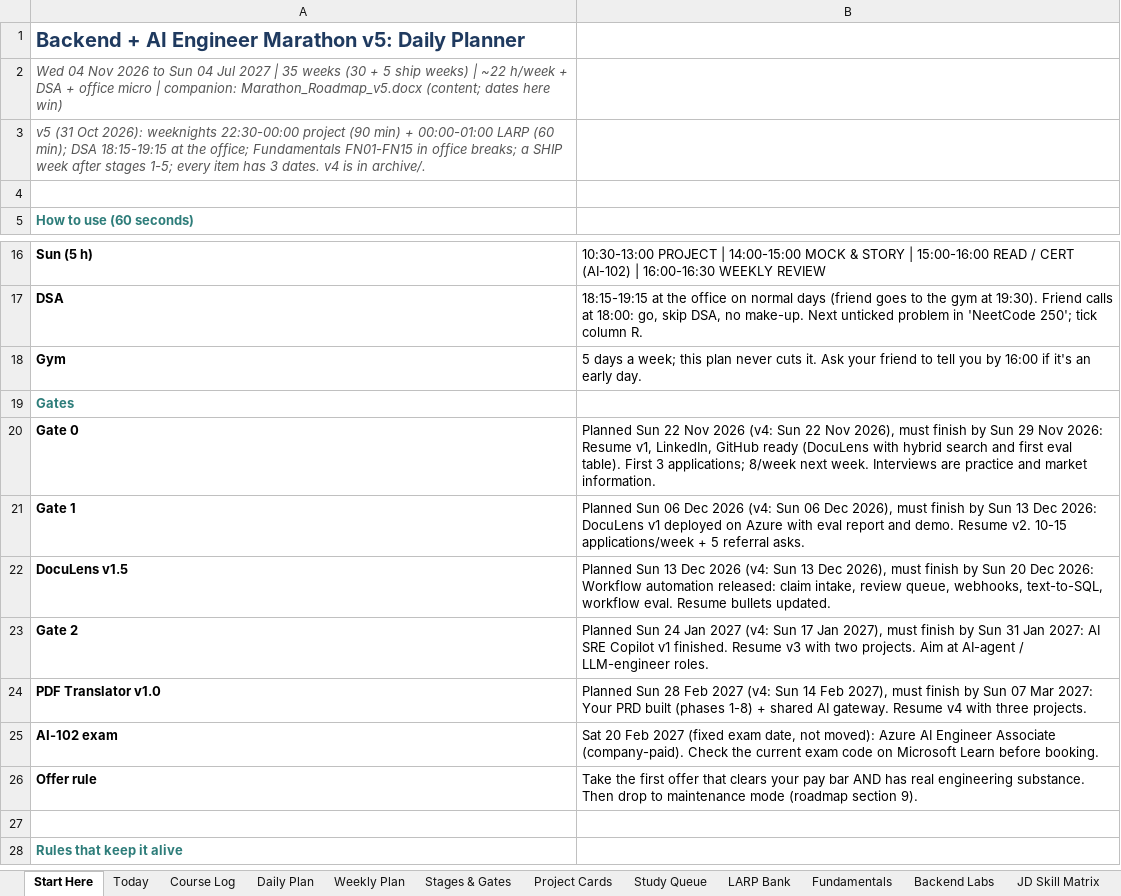
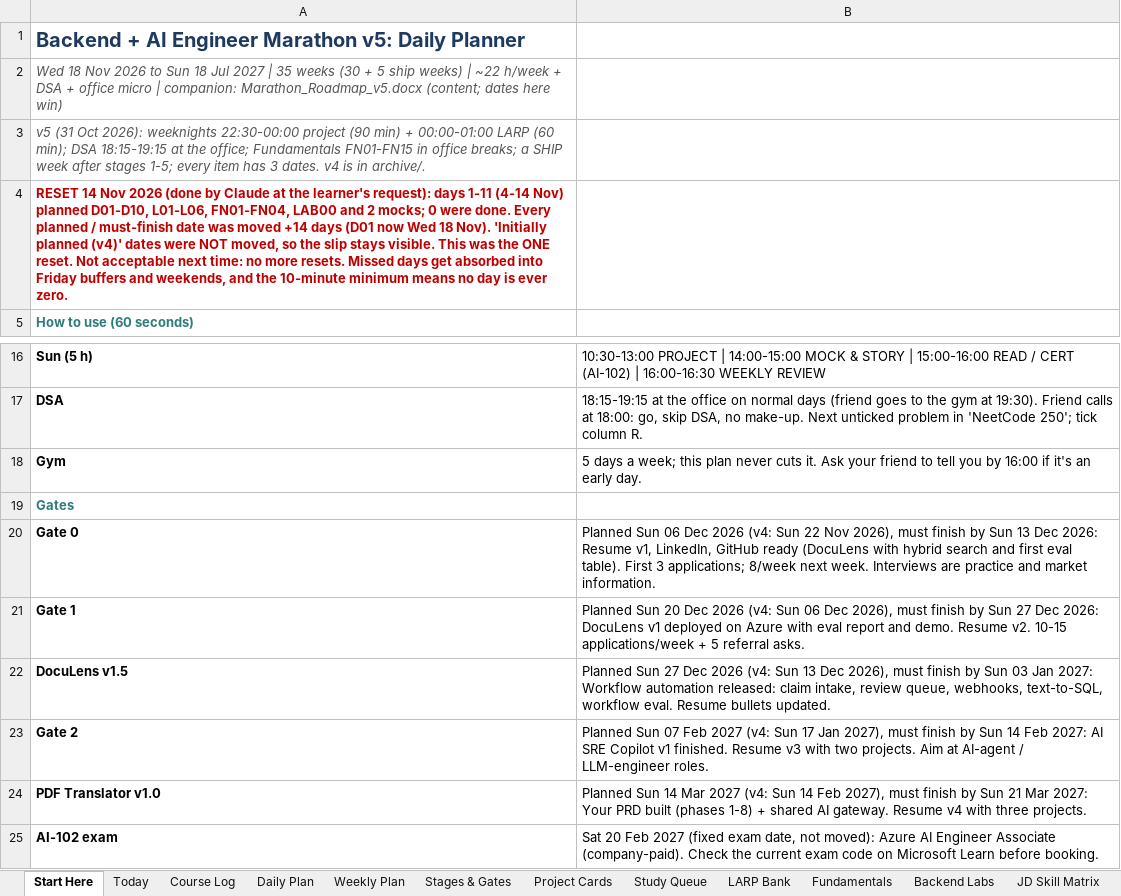
Before and after one commit to fernandesjeevan/larping, an Excel workbook: Marathon_Daily_Planner_v5.xlsx, sheet Start Here, drawn as a sheet; only a part is shown, gaps mark what is left out; the shorter side is filled out with more unchanged rows; values as stored, in another font and other column widths than the file's, no borders; the diff names each change by its address in the sheet, - before the commit and + after, or states it on an @@ line.

```diff
--- a/Marathon_Daily_Planner_v5.xlsx (sheet Start Here)
+++ b/Marathon_Daily_Planner_v5.xlsx (sheet Start Here)
-A2: Wed 04 Nov 2026 to Sun 04 Jul 2027…
+A2: Wed 18 Nov 2026 to Sun 18 Jul 2027…
-A4: (empty)
+A4: RESET 14 Nov 2026 (done by Claude at the learner's request): days 1-11 (4-14 Nov) planned D01-D10, L01-L06, FN01-FN04, LAB00 and 2 mocks; 0 were done. Every planned / must-finish date was moved +14 days (D01 now Wed 18 Nov). 'Initially planned (v4)' dates were NOT moved, so the slip stays visible. This was the ONE reset. Not acceptable next time: no more resets. Missed days get absorbed into Friday buffers and weekends, and the 10-minute minimum means no day is ever zero.
-B20: Planned Sun 22 Nov 2026 (v4: Sun 22 Nov 2026), must finish by Sun 29 Nov 2026: Resume…
+B20: Planned Sun 06 Dec 2026 (v4: Sun 22 Nov 2026), must finish by Sun 13 Dec 2026: Resume…
-B21: Planned Sun 06 Dec 2026 (v4: Sun 06 Dec 2026), must finish by Sun 13 Dec 2026:…
+B21: Planned Sun 20 Dec 2026 (v4: Sun 06 Dec 2026), must finish by Sun 27 Dec 2026:…
-B22: Planned Sun 13 Dec 2026 (v4: Sun 13 Dec 2026), must finish by Sun 20 Dec 2026: Workflow automation…
+B22: Planned Sun 27 Dec 2026 (v4: Sun 13 Dec 2026), must finish by Sun 03 Jan 2027: Workflow automation…
-B23: Planned Sun 24 Jan 2027 (v4: Sun 17 Jan 2027), must finish by Sun 31 Jan 2027: AI…
+B23: Planned Sun 07 Feb 2027 (v4: Sun 17 Jan 2027), must finish by Sun 14 Feb 2027: AI…
-B24: Planned Sun 28 Feb 2027 (v4: Sun 14 Feb 2027), must finish by Sun 07 Mar 2027:…
+B24: Planned Sun 14 Mar 2027 (v4: Sun 14 Feb 2027), must finish by Sun 21 Mar 2027:…
```
Also changed, not shown: sheet Daily Plan, sheet Study Queue, sheet Weekly Plan, sheet Fundamentals, sheet Project Cards, sheet LARP Bank, 2 more sheets, 2 other files.
